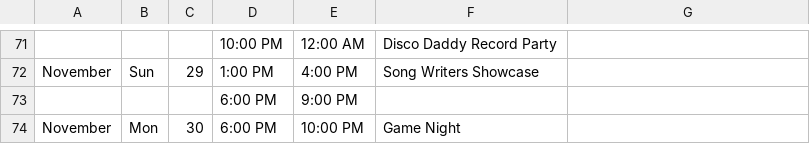
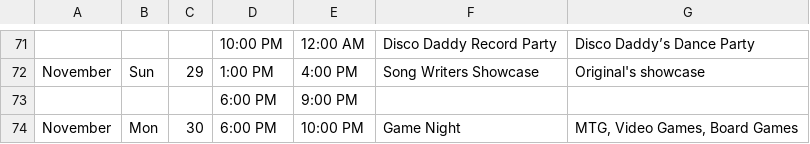
Before and after one commit to aspyrx/oah-content, a TSV file: events.tsv, drawn as a sheet; only a part is shown, gaps mark what is left out; the diff covers the shown part only; the diff names each change by its address in the sheet, - before the commit and + after, or states it on an @@ line.

```diff
--- a/events.tsv
+++ b/events.tsv
-G71: (empty)
+G71: Disco Daddy’s Dance Party
-G72: (empty)
+G72: Original's showcase
-G74: (empty)
+G74: MTG, Video Games, Board Games
```
Also changed, not shown: 60 edited cells elsewhere in this file.
